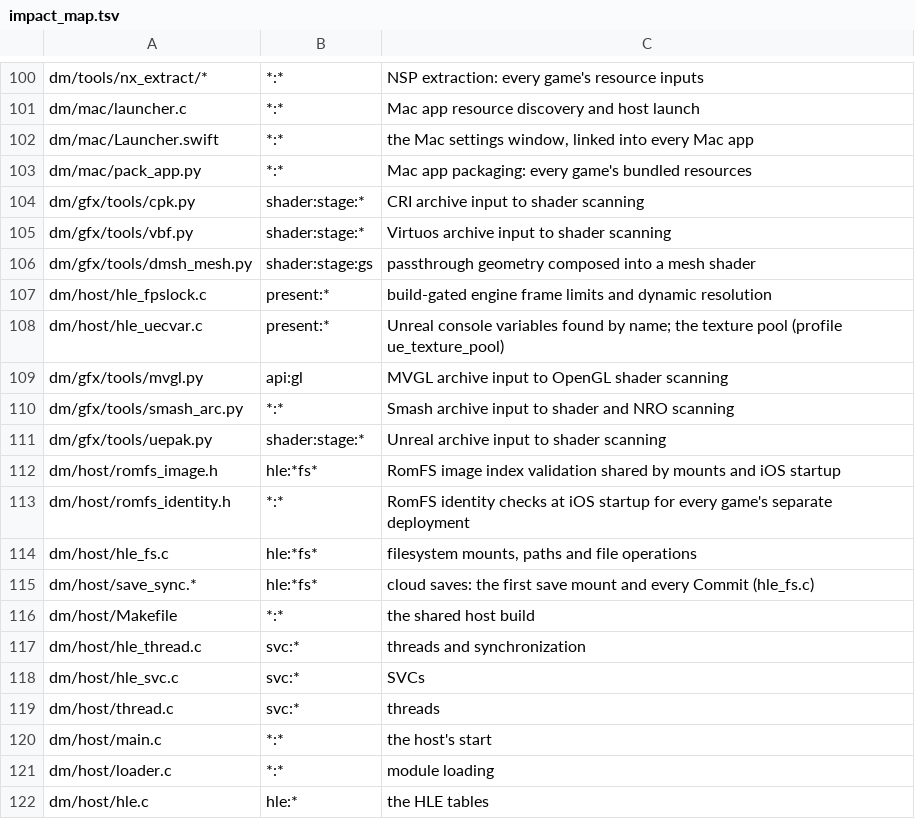
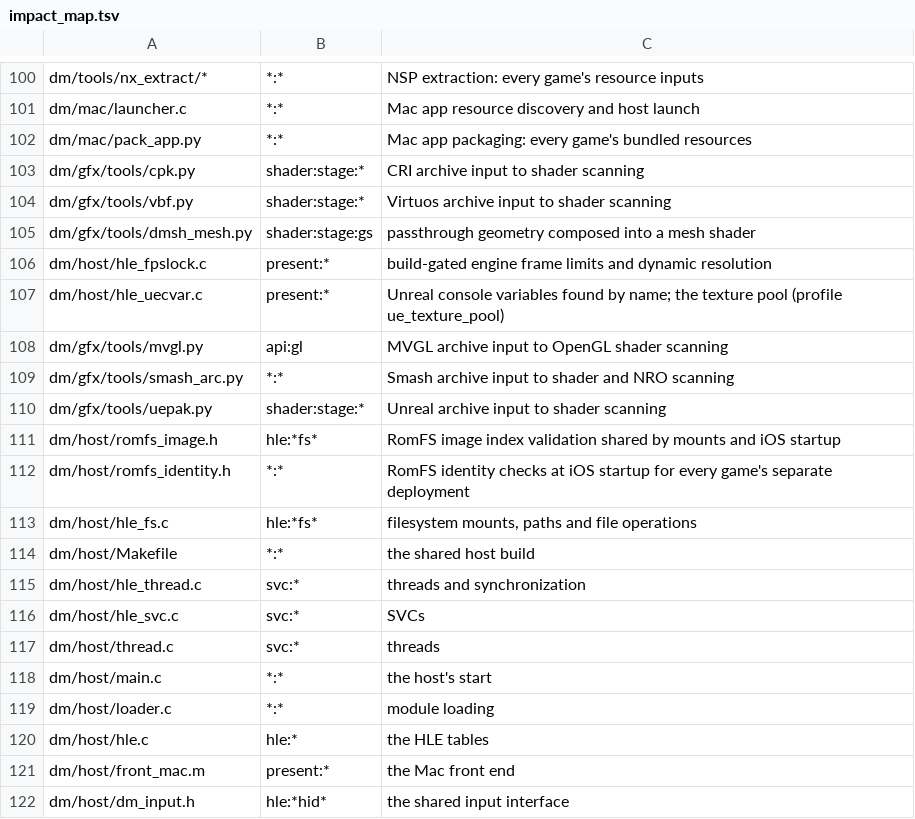
Before and after one commit to nalancer08/nxnative-easy, a TSV file: dm/tools/impact_map.tsv, drawn as a sheet; only a part is shown, gaps mark what is left out; the shorter side is filled out with more unchanged rows.

```diff
--- a/dm/tools/impact_map.tsv
+++ b/dm/tools/impact_map.tsv
@@ -101,3 +101,2 @@ dm/tools/nx_extract/*	*:*	NSP extraction: every game's resource inputs
 dm/mac/launcher.c	*:*	Mac app resource discovery and host launch
-dm/mac/Launcher.swift	*:*	the Mac settings window, linked into every Mac app
 dm/mac/pack_app.py	*:*	Mac app packaging: every game's bundled resources
@@ -114,3 +113,2 @@ dm/host/romfs_identity.h	*:*	RomFS identity checks at iOS startup for every game
 dm/host/hle_fs.c	hle:*fs*	filesystem mounts, paths and file operations
-dm/host/save_sync.*	hle:*fs*	cloud saves: the first save mount and every Commit (hle_fs.c)
 dm/host/Makefile	*:*	the shared host build
```
Also changed, not shown: docs/env_switches.tsv, 19 other files.
